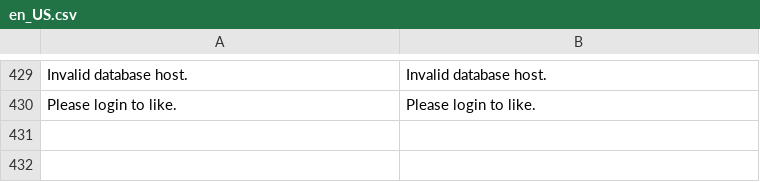
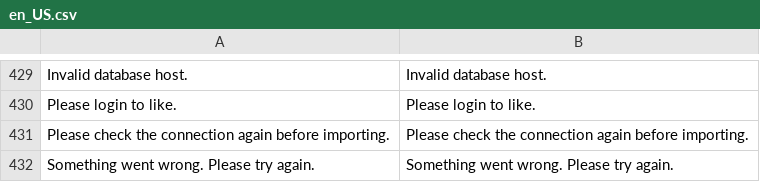
Before and after one commit to mageplaza/magento-2-blog, a CSV file: i18n/en_US.csv, drawn as a sheet; only a part is shown, gaps mark what is left out; the diff names each change by its address in the sheet, - before the commit and + after, or states it on an @@ line.

Commit message:
fix(security): ignore replyId on non-replies, respect customer approval in CreateAuthor, clear import credentials from session after import

```diff
--- a/i18n/en_US.csv
+++ b/i18n/en_US.csv
+row 431: Please check the connection again before importing. | Please check the connection again before importing.
+row 432: Something went wrong. Please try again. | Something went wrong. Please try again.
```
Also changed, not shown: 4 other files.
